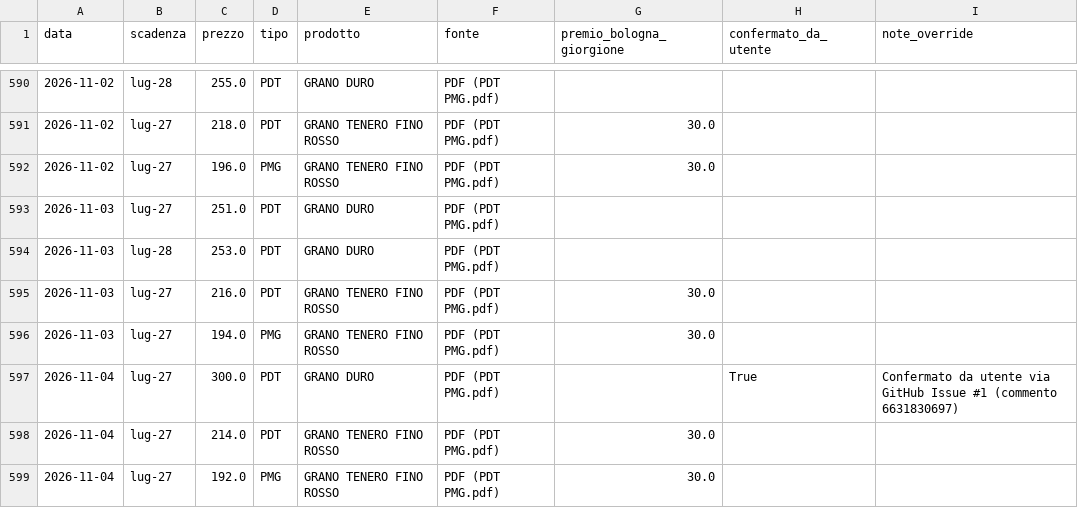
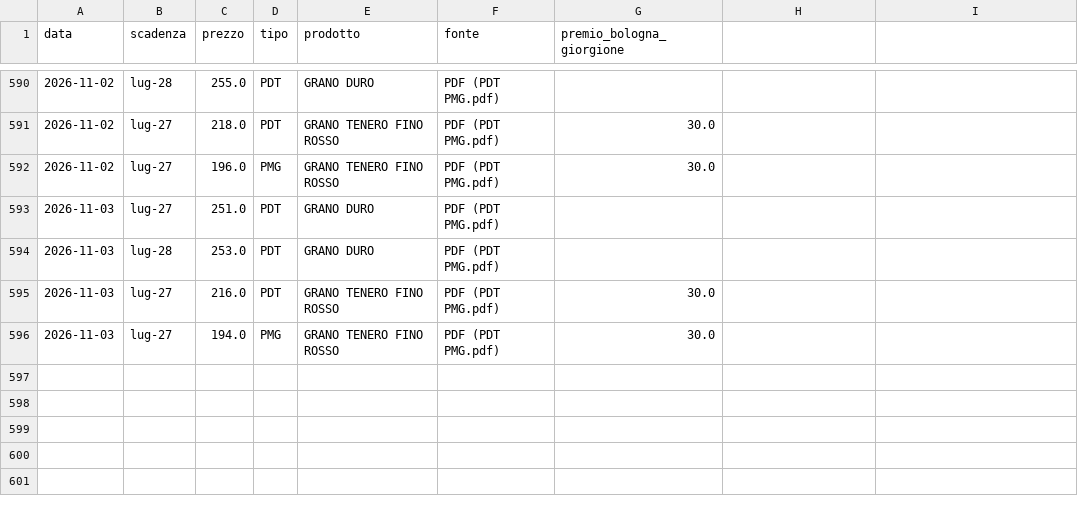
Before and after one commit to lucamancio1975-sys/Prezzi_Futures_Cereali, a CSV file: data/storico_prezzi.csv, drawn as a sheet; only a part is shown, gaps mark what is left out; the diff names each change by its address in the sheet, - before the commit and + after, or states it on an @@ line.

```diff
--- a/data/storico_prezzi.csv
+++ b/data/storico_prezzi.csv
-H1: confermato_da_utente
+H1: (empty)
-I1: note_override
+I1: (empty)
-row 597: 2026-11-04 | lug-27 | 300.0 | PDT | GRANO DURO | PDF (PDT PMG.pdf) |  | True | Confermato da utente via GitHub Issue #1 (commento 6631830697)
-row 598: 2026-11-04 | lug-27 | 214.0 | PDT | GRANO TENERO FINO ROSSO | PDF (PDT PMG.pdf) | 30.0
-row 599: 2026-11-04 | lug-27 | 192.0 | PMG | GRANO TENERO FINO ROSSO | PDF (PDT PMG.pdf) | 30.0
```
Also changed, not shown: 1 other file.
